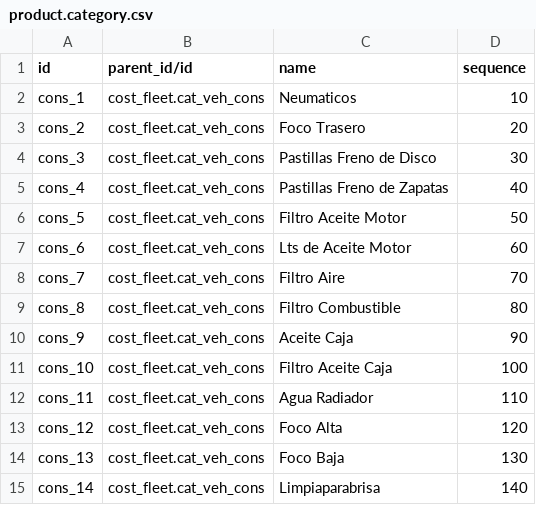
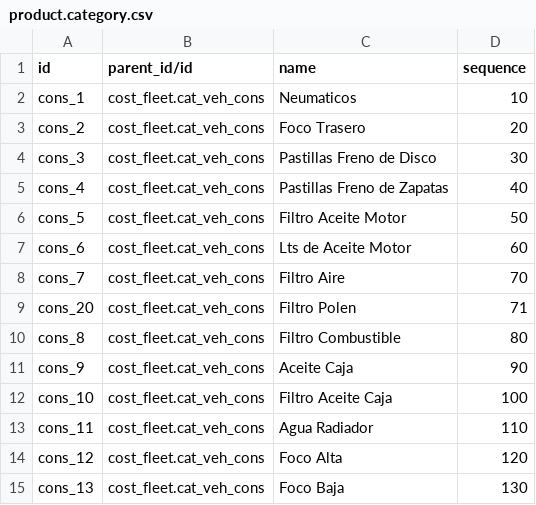
Before and after one commit to aldoes/odoo, a CSV file: cost_fleet/data/product.category.csv, drawn as a sheet; only a part is shown; the shorter side is filled out with more unchanged rows; the diff names each change by its address in the sheet, - before the commit and + after, or states it on an @@ line.

```diff
--- a/cost_fleet/data/product.category.csv
+++ b/cost_fleet/data/product.category.csv
+row 9: cons_20 | cost_fleet.cat_veh_cons | Filtro Polen | 71
```
Also changed, not shown: 2 other files.
